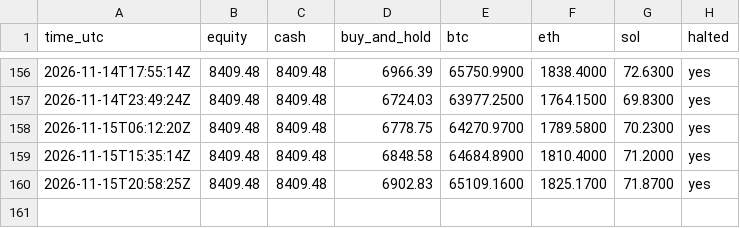
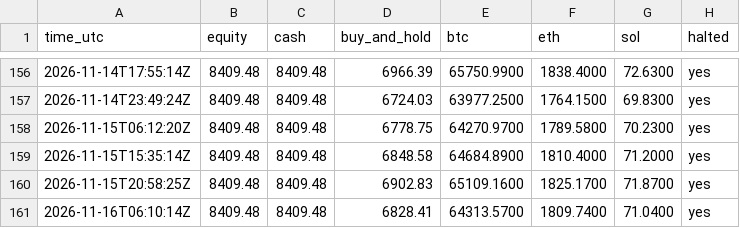
Before and after one commit to mstyli04/ema-paper-trader, a CSV file: bots/ema-4h/equity.csv, drawn as a sheet; only a part is shown, gaps mark what is left out.

```diff
--- a/bots/ema-4h/equity.csv
+++ b/bots/ema-4h/equity.csv
@@ -160 +160,2 @@ time_utc,equity,cash,buy_and_hold,btc,eth,sol,halted
 2026-11-15T20:58:25Z,8409.48,8409.48,6902.83,65109.1600,1825.1700,71.8700,yes
+2026-11-16T06:10:14Z,8409.48,8409.48,6828.41,64313.5700,1809.7400,71.0400,yes
```
Also changed, not shown: bots/ema-daily/equity.csv, 5 other files.
